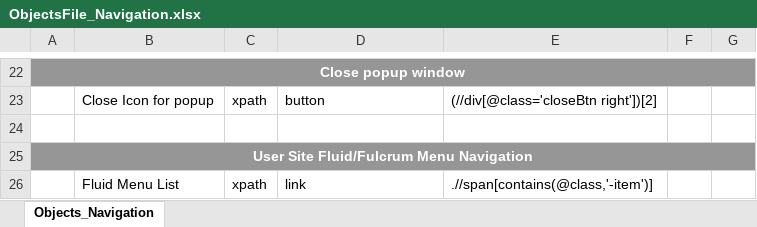
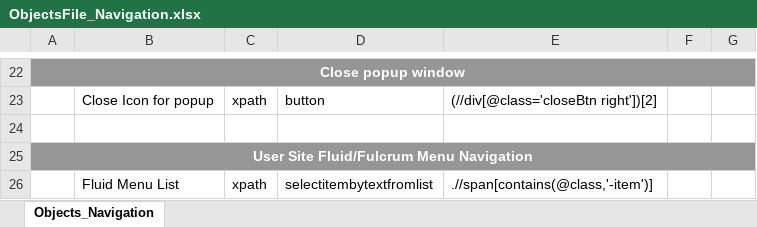
Before and after one commit to Shaikin/Fulcrum_FluidTX_Repo, an Excel workbook: Fulcrum_FluidTX_Trunk/src/com/proj/objectRepository/ObjectsFile_Navigation.xlsx, sheet Objects_Navigation, drawn as a sheet; only a part is shown, gaps mark what is left out; values as stored, in another font and other column widths than the file's, no borders; the diff names each change by its address in the sheet, - before the commit and + after, or states it on an @@ line.

Commit message:
New keys are included.

```diff
--- a/Fulcrum_FluidTX_Trunk/src/com/proj/objectRepository/ObjectsFile_Navigation.xlsx (sheet Objects_Navigation)
+++ b/Fulcrum_FluidTX_Trunk/src/com/proj/objectRepository/ObjectsFile_Navigation.xlsx (sheet Objects_Navigation)
-D26: link
+D26: selectitembytextfromlist
```
